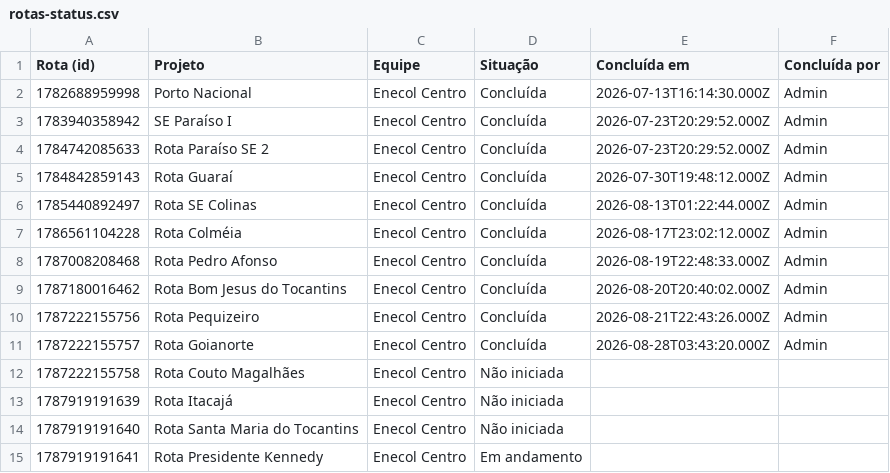
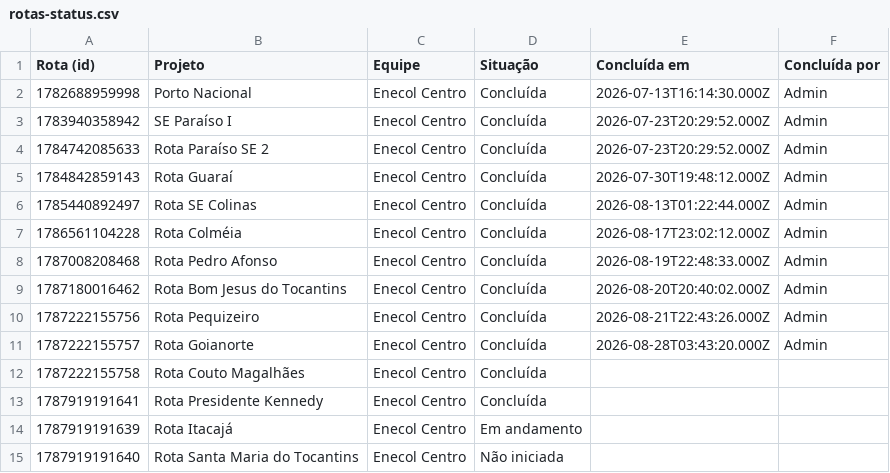
Before and after one commit to LGRSV/vera-vegetacao, a CSV file: exportacoes/rotas-status.csv, drawn as a sheet.

```diff
--- a/exportacoes/rotas-status.csv
+++ b/exportacoes/rotas-status.csv
@@ -11,5 +11,5 @@ Rota (id),Projeto,Equipe,Situação,Concluída em,Concluída por
 1787222155757,Rota Goianorte,Enecol Centro,Concluída,2026-08-28T03:43:20.000Z,Admin
-1787222155758,Rota Couto Magalhães,Enecol Centro,Não iniciada,,
-1787919191639,Rota Itacajá,Enecol Centro,Não iniciada,,
+1787222155758,Rota Couto Magalhães,Enecol Centro,Concluída,,
+1787919191641,Rota Presidente Kennedy,Enecol Centro,Concluída,,
+1787919191639,Rota Itacajá,Enecol Centro,Em andamento,,
 1787919191640,Rota Santa Maria do Tocantins,Enecol Centro,Não iniciada,,
-1787919191641,Rota Presidente Kennedy,Enecol Centro,Em andamento,,
```
